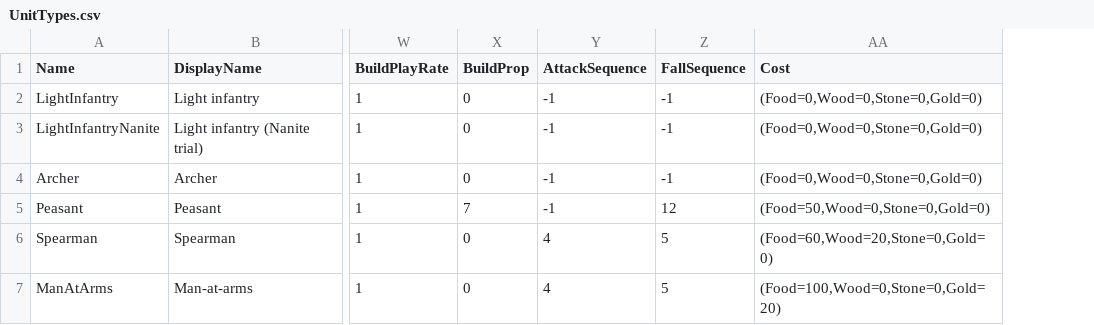
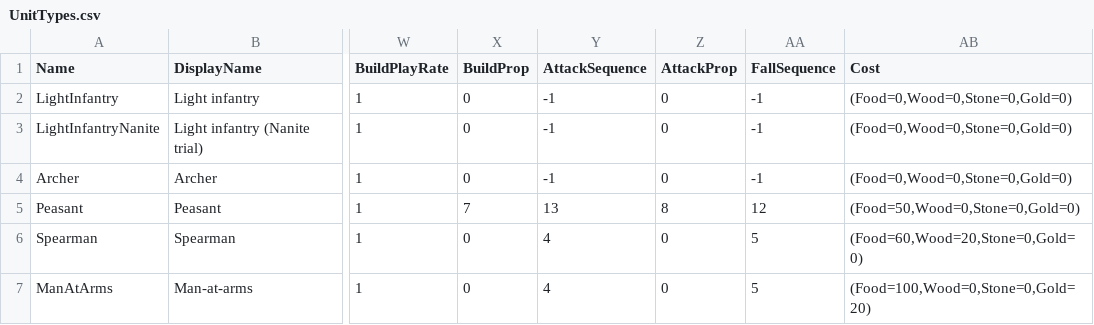
Before and after one commit to esdragor/MyCrusader, a CSV file: Tools/Data/UnitTypes.csv, drawn as a sheet; only a part is shown, gaps mark what is left out; the diff names each change by its address in the sheet, - before the commit and + after, or states it on an @@ line.

Commit message:
Peasant knife stab built: A_Peasant_Attack (60 frames, 2 s, strike on frame 30) in a fearful stance, sequence 13 of TP_Peasant; knife (prop 8) shown only while attacking through a new AttackProp column modelled on BuildProp; Animation.Strike and Animation.Table extended

```diff
--- a/Tools/Data/UnitTypes.csv
+++ b/Tools/Data/UnitTypes.csv
+column Z (AttackProp), rows 2-7: 0 | 0 | 0 | 8 | 0 | 0
-Y5 (AttackSequence): -1
+Y5 (AttackSequence): 13
```
Also changed, not shown: 12 other files.
